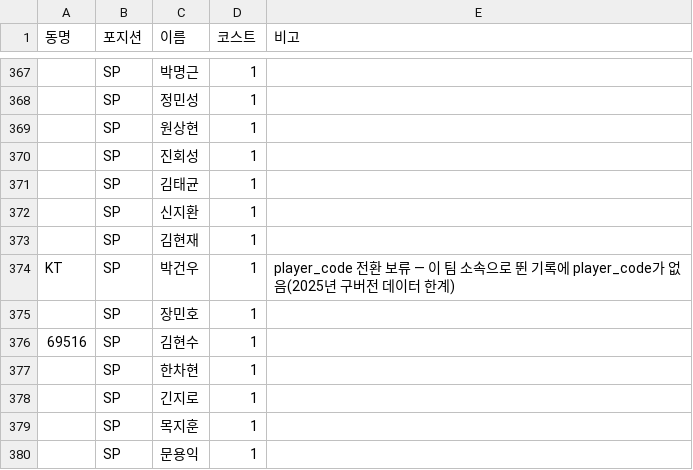
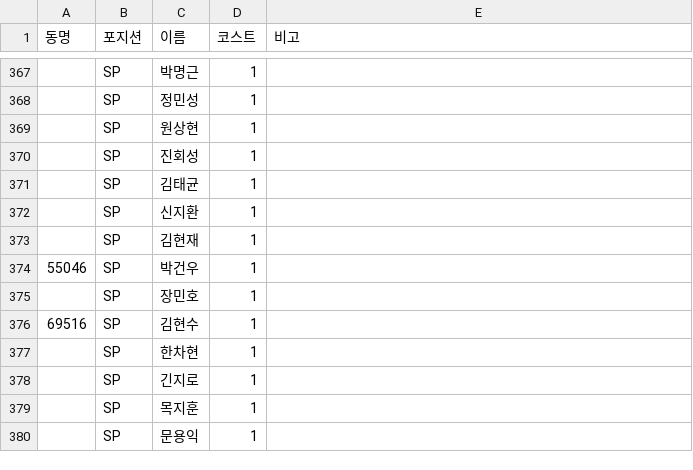
Before and after one commit to MSILJI0708/fanmolive, a CSV file: fanmo/fanmo260901.csv, drawn as a sheet; only a part is shown, gaps mark what is left out; the diff names each change by its address in the sheet, - before the commit and + after, or states it on an @@ line.

```diff
--- a/fanmo/fanmo260901.csv
+++ b/fanmo/fanmo260901.csv
-A374 (동명): KT
+A374 (동명): 55046
-E374 (비고): player_code 전환 보류 — 이 팀 소속으로 뛴 기록에 player_code가 없음(2025년 구버전 데이터 한계)
+E374 (비고): (empty)
```
Also changed, not shown: 1 other file.
